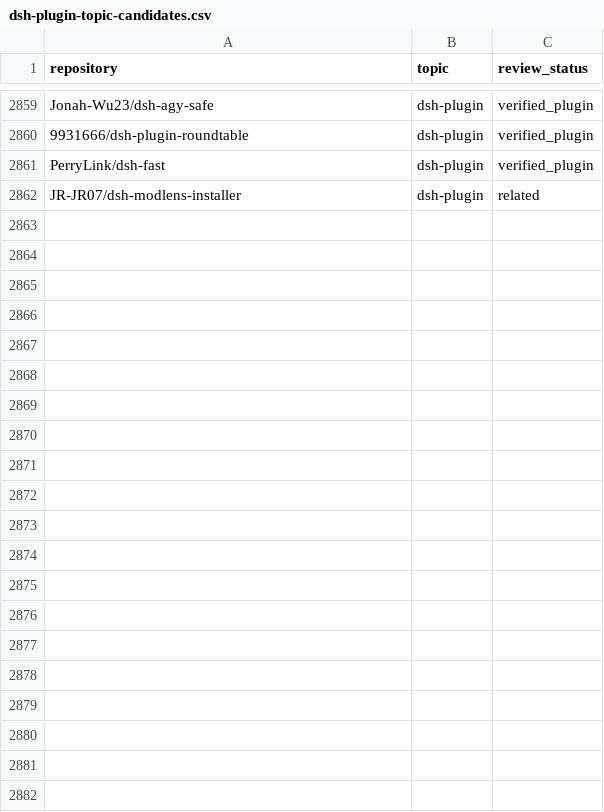
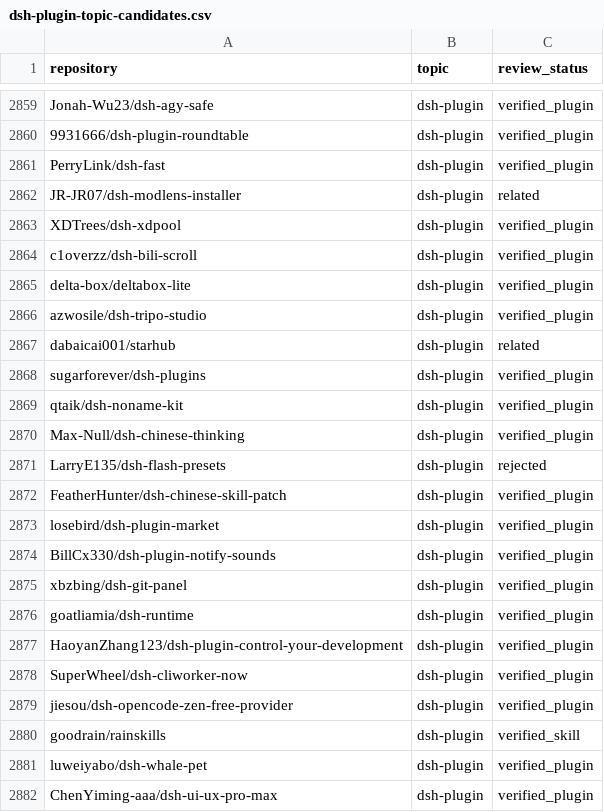
Before and after one commit to 0352FL/awesome-dsh-plugins, a CSV file: data/dsh-plugin-topic-candidates.csv, drawn as a sheet; only a part is shown, gaps mark what is left out; the diff names each change by its address in the sheet, - before the commit and + after, or states it on an @@ line.

Commit message:
chore: refresh DSH plugin topic catalog (2026-10-16)

```diff
--- a/data/dsh-plugin-topic-candidates.csv
+++ b/data/dsh-plugin-topic-candidates.csv
+row 2863: XDTrees/dsh-xdpool | dsh-plugin | verified_plugin
+row 2864: c1overzz/dsh-bili-scroll | dsh-plugin | verified_plugin
+row 2865: delta-box/deltabox-lite | dsh-plugin | verified_plugin
+row 2866: azwosile/dsh-tripo-studio | dsh-plugin | verified_plugin
+row 2867: dabaicai001/starhub | dsh-plugin | related
+row 2868: sugarforever/dsh-plugins | dsh-plugin | verified_plugin
+row 2869: qtaik/dsh-noname-kit | dsh-plugin | verified_plugin
+row 2870: Max-Null/dsh-chinese-thinking | dsh-plugin | verified_plugin
+row 2871: LarryE135/dsh-flash-presets | dsh-plugin | rejected
+row 2872: FeatherHunter/dsh-chinese-skill-patch | dsh-plugin | verified_plugin
+row 2873: losebird/dsh-plugin-market | dsh-plugin | verified_plugin
+row 2874: BillCx330/dsh-plugin-notify-sounds | dsh-plugin | verified_plugin
+row 2875: xbzbing/dsh-git-panel | dsh-plugin | verified_plugin
+row 2876: goatliamia/dsh-runtime | dsh-plugin | verified_plugin
+row 2877: HaoyanZhang123/dsh-plugin-control-your-development | dsh-plugin | verified_plugin
+row 2878: SuperWheel/dsh-cliworker-now | dsh-plugin | verified_plugin
+row 2879: jiesou/dsh-opencode-zen-free-provider | dsh-plugin | verified_plugin
+row 2880: goodrain/rainskills | dsh-plugin | verified_skill
+row 2881: luweiyabo/dsh-whale-pet | dsh-plugin | verified_plugin
+row 2882: ChenYiming-aaa/dsh-ui-ux-pro-max | dsh-plugin | verified_plugin
```
Also changed, not shown: 25 other files.
